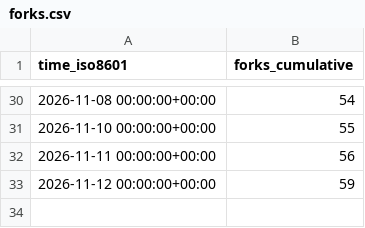
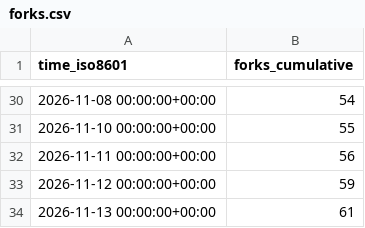
Before and after one commit to exmergo/dex, a CSV file: exmergo/dex/ghrs-data/forks.csv, drawn as a sheet; only a part is shown, gaps mark what is left out; the diff names each change by its address in the sheet, - before the commit and + after, or states it on an @@ line.

```diff
--- a/exmergo/dex/ghrs-data/forks.csv
+++ b/exmergo/dex/ghrs-data/forks.csv
+row 34: 2026-11-13 00:00:00+00:00 | 61
```
